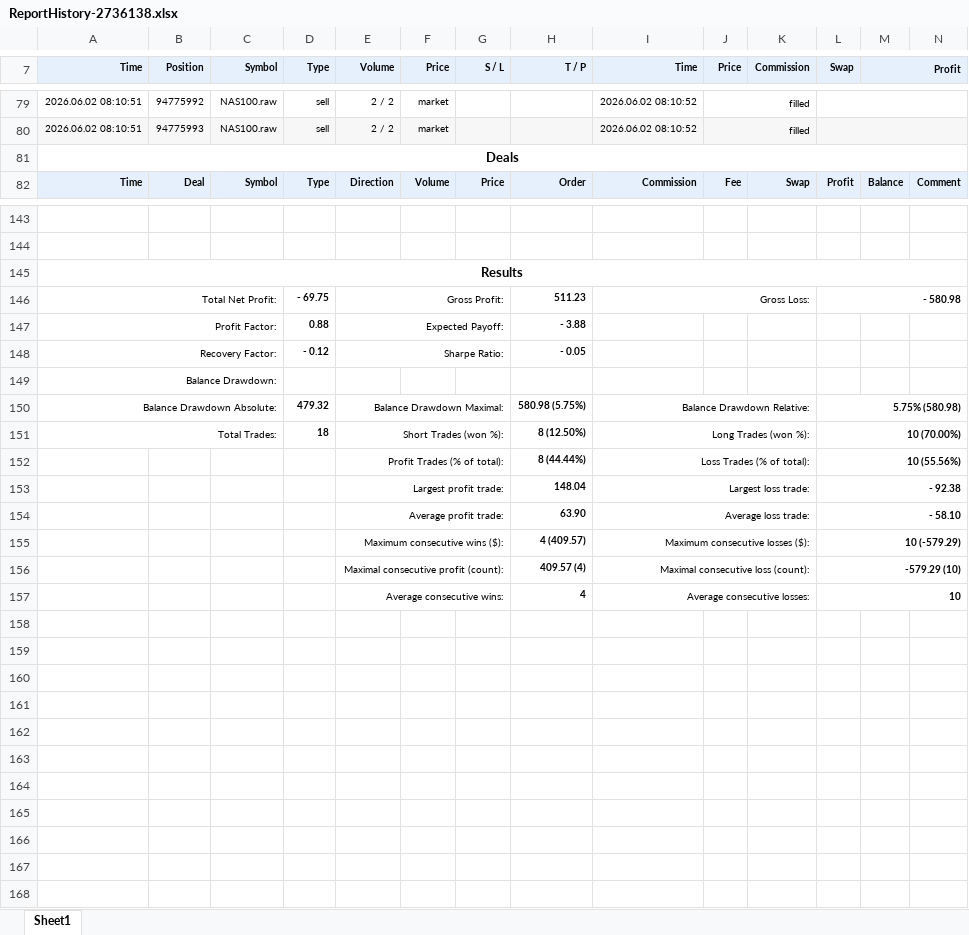
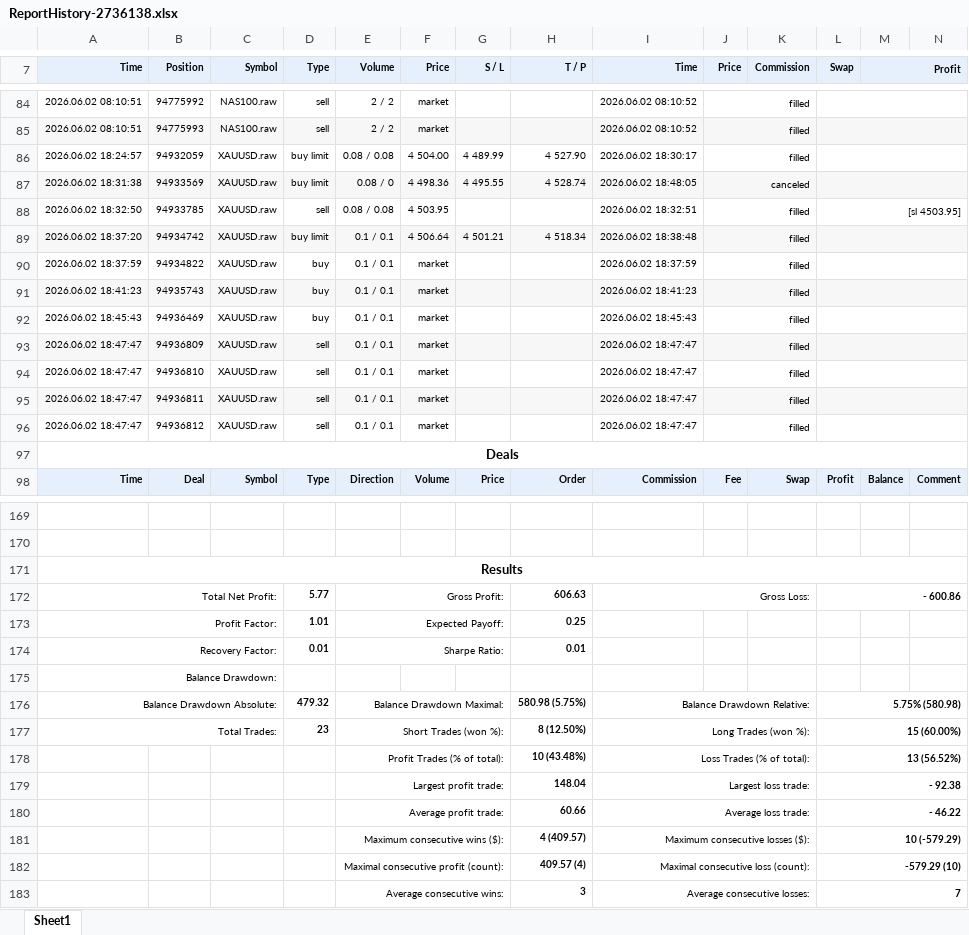
Before and after one commit to avogrow/FOREX_JOURNAL_2026, an Excel workbook: ReportHistory-2736138.xlsx, sheet Sheet1, drawn as a sheet; only a part is shown, gaps mark what is left out; values as stored, in another font and other column widths than the file's, no borders; charts and pictures not drawn; addresses are those after the commit; the diff covers the shown part only; the diff names each change by its address in the sheet, - before the commit and + after, or states it on an @@ line.

```diff
--- a/ReportHistory-2736138.xlsx (sheet Sheet1)
+++ b/ReportHistory-2736138.xlsx (sheet Sheet1)
+row 86: 2026.06.02 18:24:57 | 94932059 | XAUUSD.raw | buy limit | 0.08 / 0.08 | 4 504.00 | 4 489.99 | 4 527.90 | 2026.06.02 18:30:17 | filled
+row 87: 2026.06.02 18:31:38 | 94933569 | XAUUSD.raw | buy limit | 0.08 / 0 | 4 498.36 | 4 495.55 | 4 528.74 | 2026.06.02 18:48:05 | canceled
+row 88: 2026.06.02 18:32:50 | 94933785 | XAUUSD.raw | sell | 0.08 / 0.08 | 4 503.95 |  |  | 2026.06.02 18:32:51 | filled |  | [sl 4503.95]
+row 89: 2026.06.02 18:37:20 | 94934742 | XAUUSD.raw | buy limit | 0.1 / 0.1 | 4 506.64 | 4 501.21 | 4 518.34 | 2026.06.02 18:38:48 | filled
+row 90: 2026.06.02 18:37:59 | 94934822 | XAUUSD.raw | buy | 0.1 / 0.1 | market |  |  | 2026.06.02 18:37:59 | filled
+row 91: 2026.06.02 18:41:23 | 94935743 | XAUUSD.raw | buy | 0.1 / 0.1 | market |  |  | 2026.06.02 18:41:23 | filled
+row 92: 2026.06.02 18:45:43 | 94936469 | XAUUSD.raw | buy | 0.1 / 0.1 | market |  |  | 2026.06.02 18:45:43 | filled
+row 93: 2026.06.02 18:47:47 | 94936809 | XAUUSD.raw | sell | 0.1 / 0.1 | market |  |  | 2026.06.02 18:47:47 | filled
+row 94: 2026.06.02 18:47:47 | 94936810 | XAUUSD.raw | sell | 0.1 / 0.1 | market |  |  | 2026.06.02 18:47:47 | filled
+row 95: 2026.06.02 18:47:47 | 94936811 | XAUUSD.raw | sell | 0.1 / 0.1 | market |  |  | 2026.06.02 18:47:47 | filled
+row 96: 2026.06.02 18:47:47 | 94936812 | XAUUSD.raw | sell | 0.1 / 0.1 | market |  |  | 2026.06.02 18:47:47 | filled
-D172 (Type): - 69.75
+D172 (Type): 5.77
-H172 (T / P): 511.23
+H172 (T / P): 606.63
-L172 (Swap): - 580.98
+L172 (Swap): - 600.86
-D173 (Type): 0.88
+D173 (Type): 1.01
-H173 (T / P): - 3.88
+H173 (T / P): 0.25
-D174 (Type): - 0.12
+D174 (Type): 0.01
-H174 (T / P): - 0.05
+H174 (T / P): 0.01
-D177 (Type): 18
+D177 (Type): 23
-L177 (Swap): 10 (70.00%)
+L177 (Swap): 15 (60.00%)
-H178 (T / P): 8 (44.44%)
+H178 (T / P): 10 (43.48%)
-L178 (Swap): 10 (55.56%)
+L178 (Swap): 13 (56.52%)
-H180 (T / P): 63.90
+H180 (T / P): 60.66
-L180 (Swap): - 58.10
+L180 (Swap): - 46.22
-H183 (T / P): 4
+H183 (T / P): 3
-L183 (Swap): 10
+L183 (Swap): 7
```
Also changed, not shown: 16 added rows, 1 removed row and 4 edited cells elsewhere in this sheet, charts or pictures, 4 other files.
